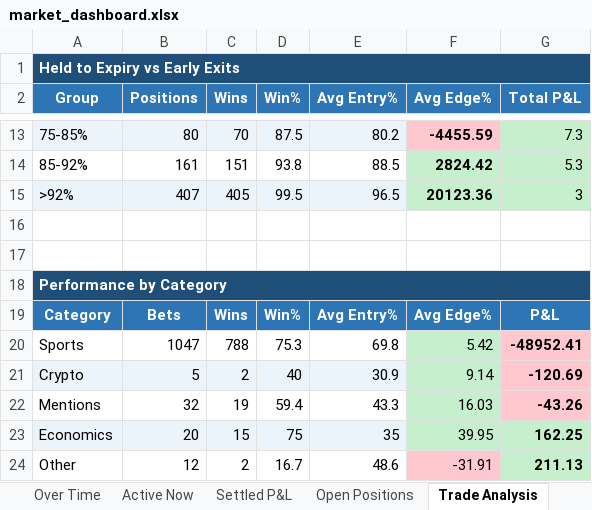
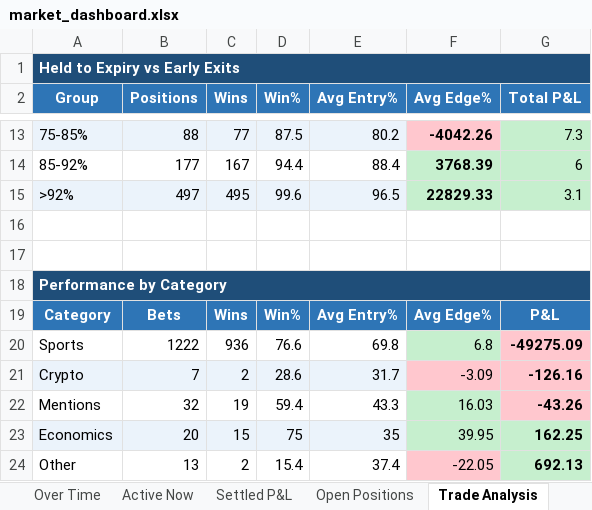
Before and after one commit to kerry-zhang/pykalshi, an Excel workbook: market_dashboard.xlsx, sheet Trade Analysis, drawn as a sheet; only a part is shown, gaps mark what is left out; values as stored, in another font and other column widths than the file's, no borders; charts and pictures not drawn; the diff covers the shown part only; the diff names each change by its address in the sheet, - before the commit and + after, or states it on an @@ line.

```diff
--- a/market_dashboard.xlsx (sheet Trade Analysis)
+++ b/market_dashboard.xlsx (sheet Trade Analysis)
-B13 (Positions): 80
+B13 (Positions): 88
-C13 (Wins): 70
+C13 (Wins): 77
-F13 (Avg Edge%): -4455.59
+F13 (Avg Edge%): -4042.26
-B14 (Positions): 161
+B14 (Positions): 177
-C14 (Wins): 151
+C14 (Wins): 167
-D14 (Win%): 93.8
+D14 (Win%): 94.4
-E14 (Avg Entry%): 88.5
+E14 (Avg Entry%): 88.4
-F14 (Avg Edge%): 2824.42
+F14 (Avg Edge%): 3768.39
-G14 (Total P&L): 5.3
+G14 (Total P&L): 6
-B15 (Positions): 407
+B15 (Positions): 497
-C15 (Wins): 405
+C15 (Wins): 495
-D15 (Win%): 99.5
+D15 (Win%): 99.6
-F15 (Avg Edge%): 20123.36
+F15 (Avg Edge%): 22829.33
-G15 (Total P&L): 3
+G15 (Total P&L): 3.1
-B20 (Positions): 1047
+B20 (Positions): 1222
-C20 (Wins): 788
+C20 (Wins): 936
-D20 (Win%): 75.3
+D20 (Win%): 76.6
-F20 (Avg Edge%): 5.42
+F20 (Avg Edge%): 6.8
-G20 (Total P&L): -48952.41
+G20 (Total P&L): -49275.09
-B21 (Positions): 5
+B21 (Positions): 7
-D21 (Win%): 40
+D21 (Win%): 28.6
-E21 (Avg Entry%): 30.9
+E21 (Avg Entry%): 31.7
-F21 (Avg Edge%): 9.14
+F21 (Avg Edge%): -3.09
-F21 fill: #C6EFCE
+F21 fill: #FFC7CE
-G21 (Total P&L): -120.69
+G21 (Total P&L): -126.16
-B24 (Positions): 12
+B24 (Positions): 13
-D24 (Win%): 16.7
+D24 (Win%): 15.4
-E24 (Avg Entry%): 48.6
+E24 (Avg Entry%): 37.4
-F24 (Avg Edge%): -31.91
+F24 (Avg Edge%): -22.05
-G24 (Total P&L): 211.13
+G24 (Total P&L): 692.13
```
Also changed, not shown: 31 edited cells and cell formats elsewhere in this sheet, sheet Settled P&L, sheet Active Now, sheet Open Positions, sheet Over Time, sheet By Category, charts or pictures.
